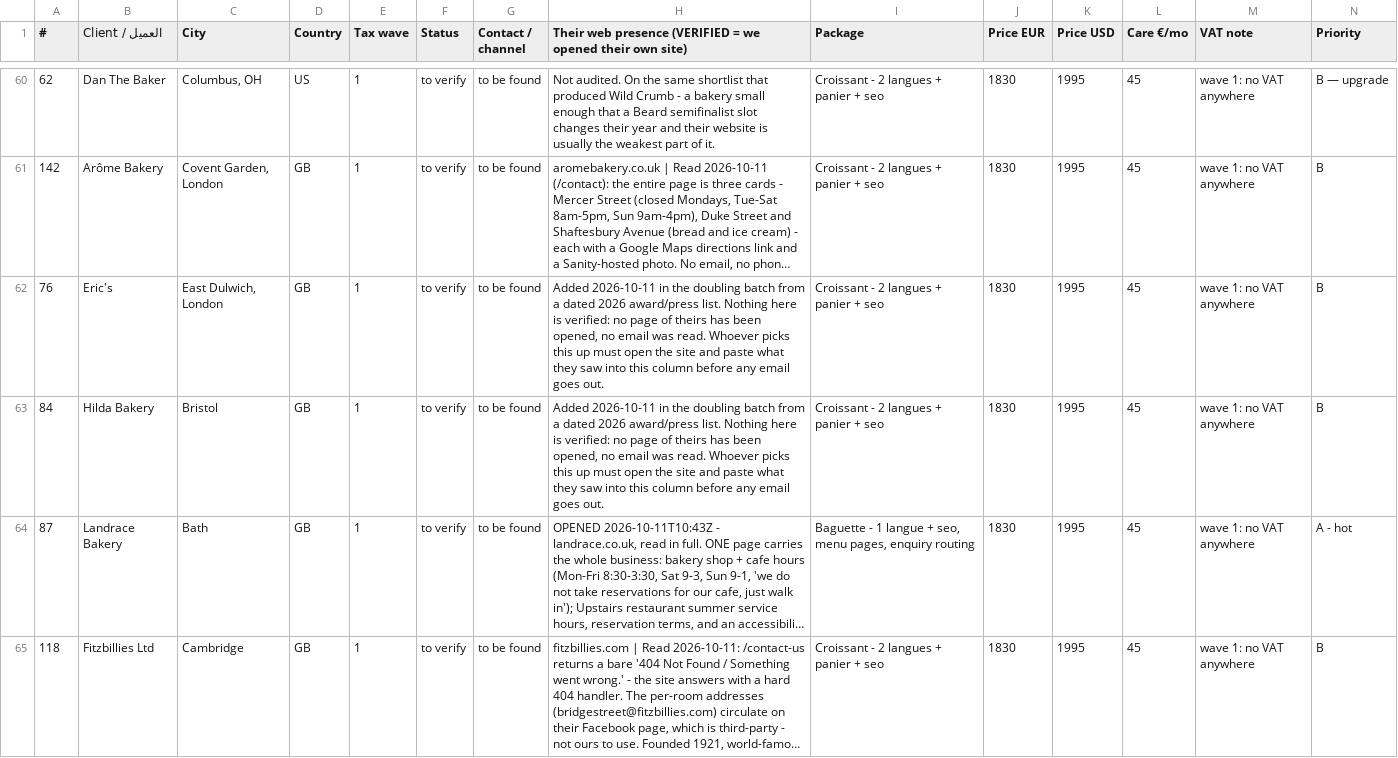
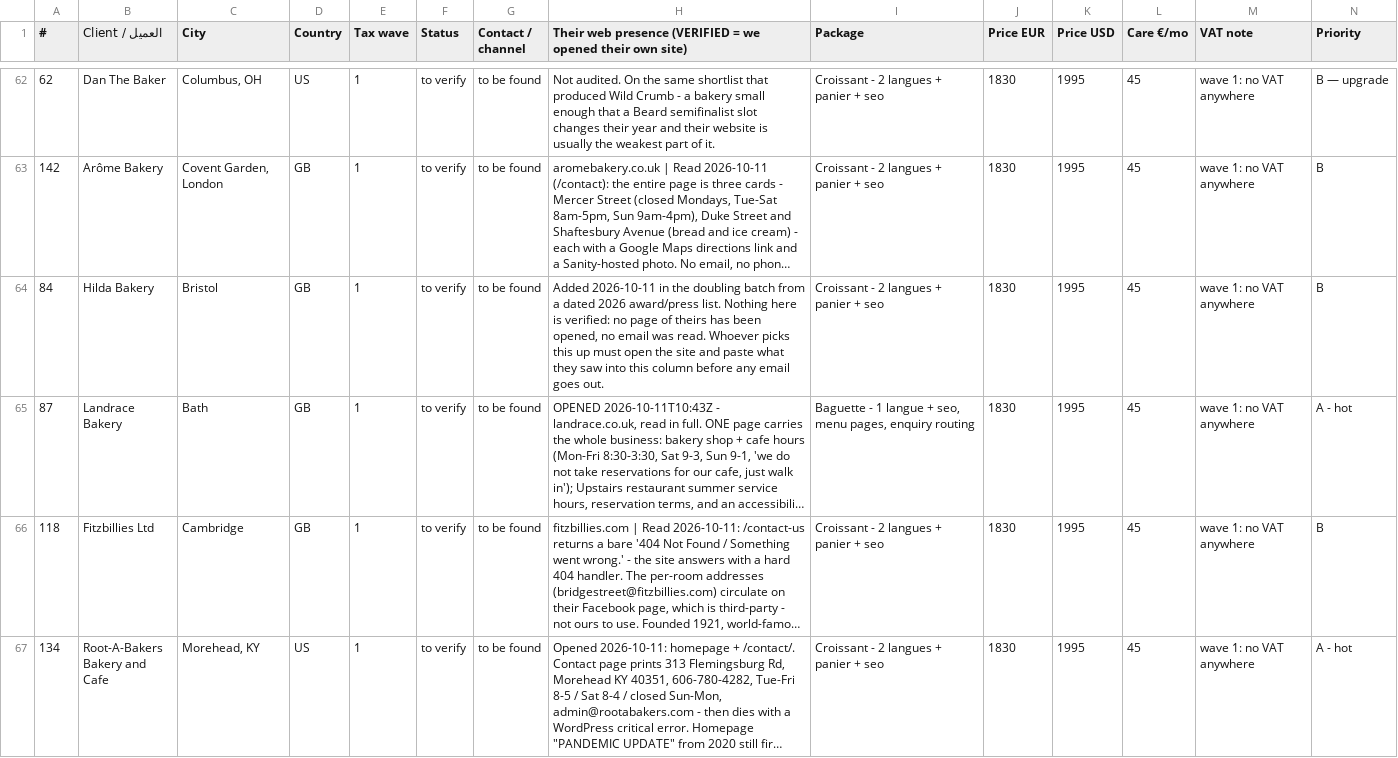
Before and after one commit to abdoo606/BLAblalba, a CSV file: sales/drive-clients-pricing.csv, drawn as a sheet; only a part is shown, gaps mark what is left out; the shorter side is filled out with more unchanged rows; long unchanged cells end in …; removed rows and columns are numbered as before the commit, all else as after; rows hold the shown columns only; the diff covers the shown part only; the diff names each change by its address in the sheet, - before the commit and + after, or states it on an @@ line.

```diff
--- a/sales/drive-clients-pricing.csv
+++ b/sales/drive-clients-pricing.csv
-row 62: 76 | Eric's | East Dulwich, London | GB | 1 | to verify | to be found | Added 2026-10-11 in the doubling batch from a dated 2026 award/press list. Nothing here is verified: no page of theirs has been opened, no email was read. Whoever picks this up must open the site and paste what they saw into this column before any email goes out. | Croissant - 2 langues + panier + seo | 1830 | 1995 | 45 | wave 1: no VAT anywhere | B
```
Also changed, not shown: 3 added rows, 2 removed rows and 18 edited cells elsewhere in this file, sales/OUTREACH-LOG.csv, sales/SENT-RECORD.csv, 28 other files.
